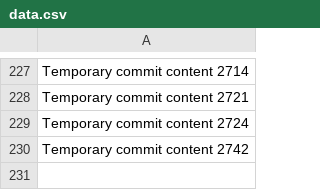
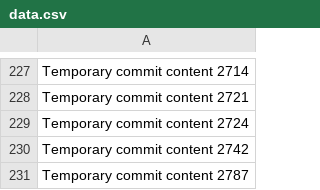
Before and after one commit to BigbantyHigh/gray, a CSV file: New folder/data.csv, drawn as a sheet; only a part is shown, gaps mark what is left out.

```diff
--- a/New folder/data.csv
+++ b/New folder/data.csv
@@ -230 +230,2 @@ Temporary commit content 2724
 Temporary commit content 2742
+Temporary commit content 2787
```
